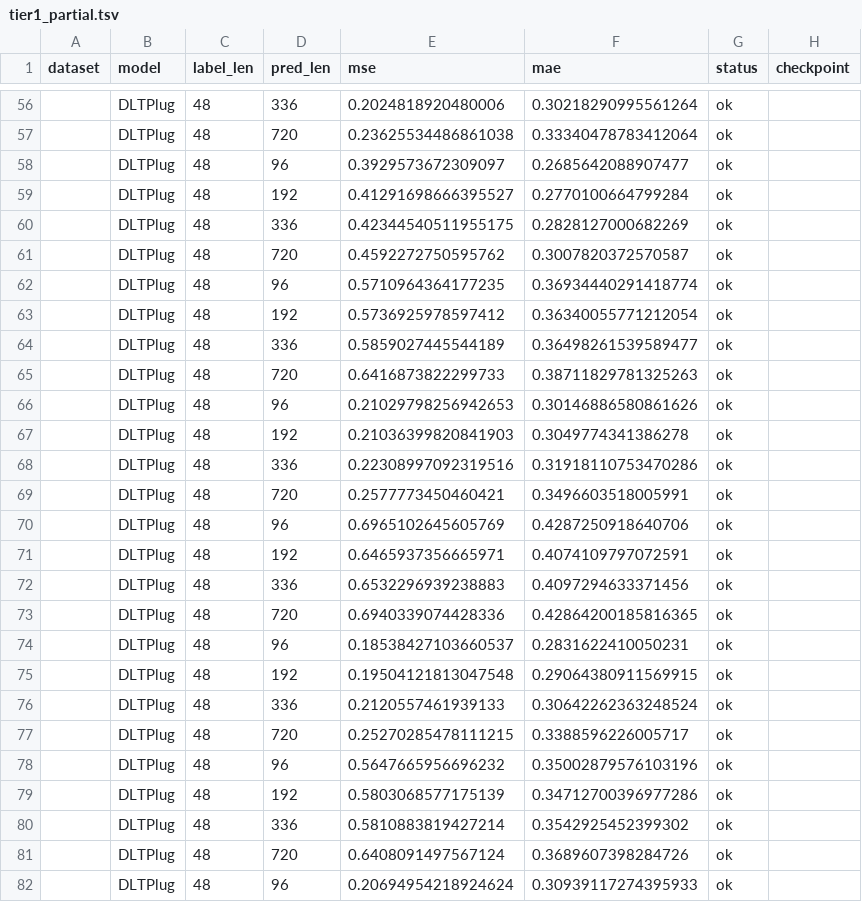
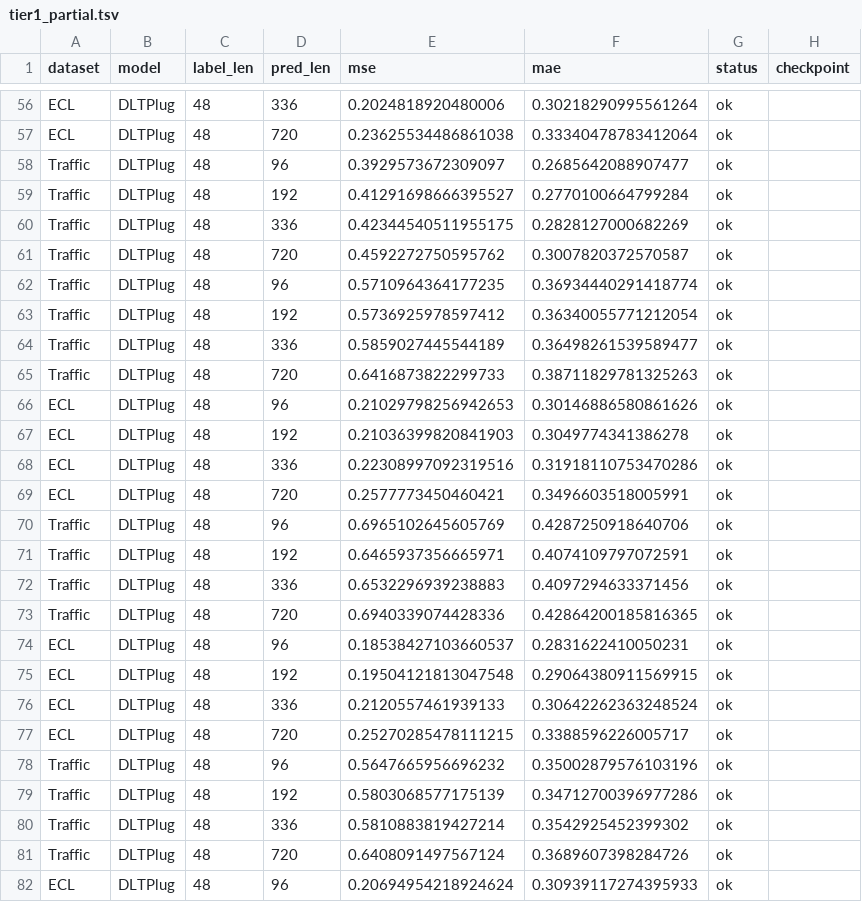
Before and after one commit to unforgettablerep/DLT, a TSV file: output/long_term_forecast/tier1_partial.tsv, drawn as a sheet; only a part is shown, gaps mark what is left out; the diff covers the shown part only; the diff names each change by its address in the sheet, - before the commit and + after, or states it on an @@ line.

```diff
--- a/output/long_term_forecast/tier1_partial.tsv
+++ b/output/long_term_forecast/tier1_partial.tsv
-A56:A57 (dataset): (empty)
+A56:A57 (dataset): ECL
-A58:A65 (dataset): (empty)
+A58:A65 (dataset): Traffic
-A66:A69 (dataset): (empty)
+A66:A69 (dataset): ECL
-A70:A73 (dataset): (empty)
+A70:A73 (dataset): Traffic
-A74:A77 (dataset): (empty)
+A74:A77 (dataset): ECL
-A78:A81 (dataset): (empty)
+A78:A81 (dataset): Traffic
-A82 (dataset): (empty)
+A82 (dataset): ECL
```
Also changed, not shown: 109 edited cells elsewhere in this file, 36 other files.
